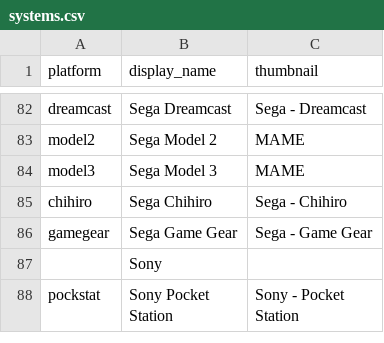
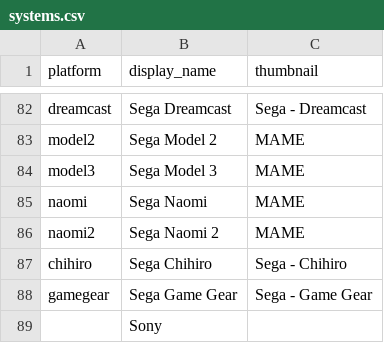
Before and after one commit to WizzardSK/gameflix, a CSV file: systems.csv, drawn as a sheet; only a part is shown, gaps mark what is left out; the shorter side is filled out with more unchanged rows.

```diff
--- a/systems.csv
+++ b/systems.csv
@@ -84,2 +84,4 @@ model2,Sega Model 2,MAME
 model3,Sega Model 3,MAME
+naomi,Sega Naomi,MAME
+naomi2,Sega Naomi 2,MAME
 chihiro,Sega Chihiro,Sega - Chihiro
```
Also changed, not shown: platforms.csv, 2 other files.
